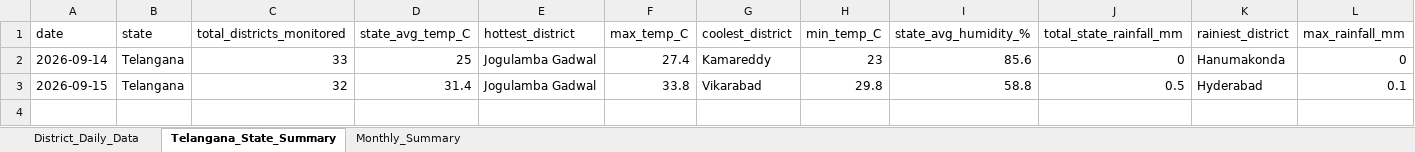
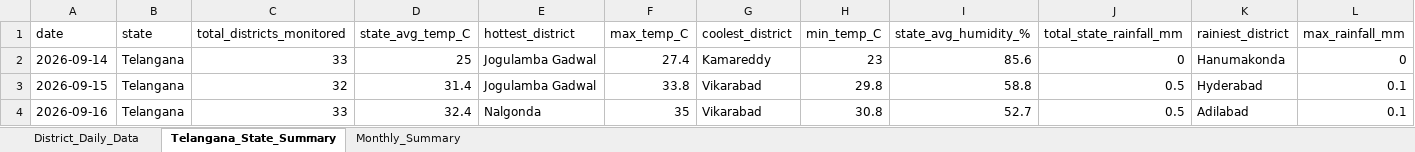
Before and after one commit to molakasohan/weather-analytics, an Excel workbook: data/weather_data.xlsx, sheet Telangana_State_Summary, drawn as a sheet; only a part is shown; values as stored, in another font and other column widths than the file's, no borders; rows hold the shown columns only; the diff names each change by its address in the sheet, - before the commit and + after, or states it on an @@ line.

```diff
--- a/data/weather_data.xlsx (sheet Telangana_State_Summary)
+++ b/data/weather_data.xlsx (sheet Telangana_State_Summary)
+row 4: 2026-09-16 | Telangana | 33 | 32.4 | Nalgonda | 35 | Vikarabad | 30.8 | 52.7 | 0.5 | Adilabad | 0.1
```
Also changed, not shown: sheet District_Daily_Data, sheet Monthly_Summary, 3 other files.
